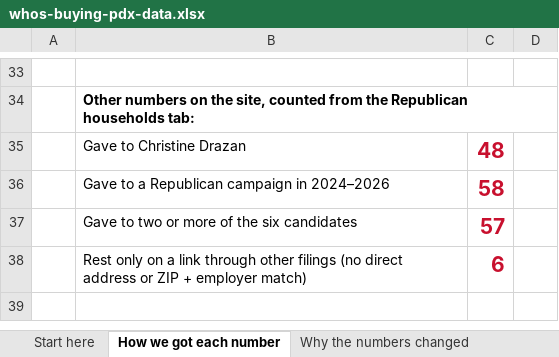
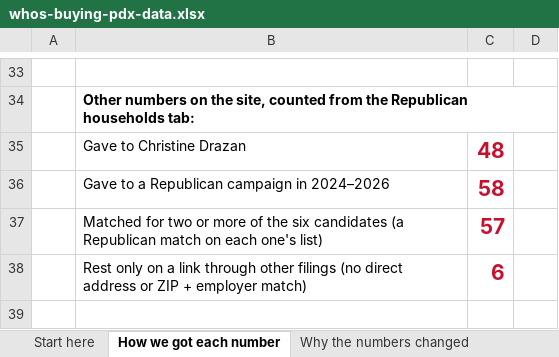
Before and after one commit to WizKaliko/whosbuyingpdx, an Excel workbook: data/whos-buying-pdx-data.xlsx, sheet How we got each number, drawn as a sheet; only a part is shown, gaps mark what is left out; values as stored, in another font and other column widths than the file's, no borders; the diff names each change by its address in the sheet, - before the commit and + after, or states it on an @@ line.

```diff
--- a/data/whos-buying-pdx-data.xlsx (sheet How we got each number)
+++ b/data/whos-buying-pdx-data.xlsx (sheet How we got each number)
-B37: Gave to two or more of the six candidates
+B37: Matched for two or more of the six candidates (a Republican match on each one's list)
```
Also changed, not shown: sheet Why the numbers changed, 5 other files.
